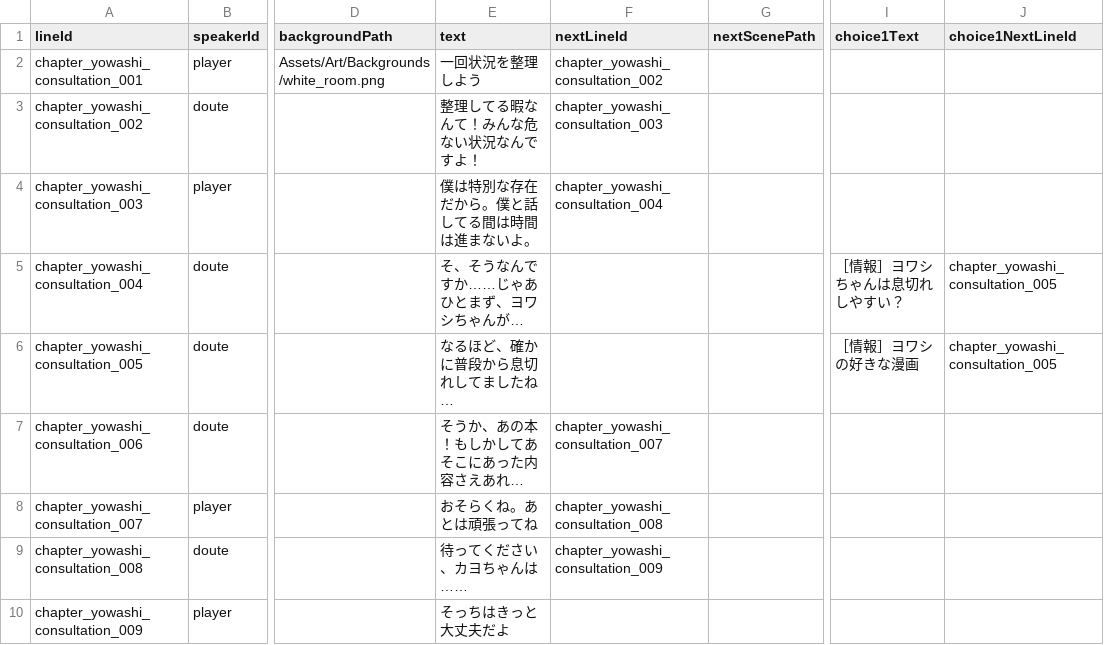
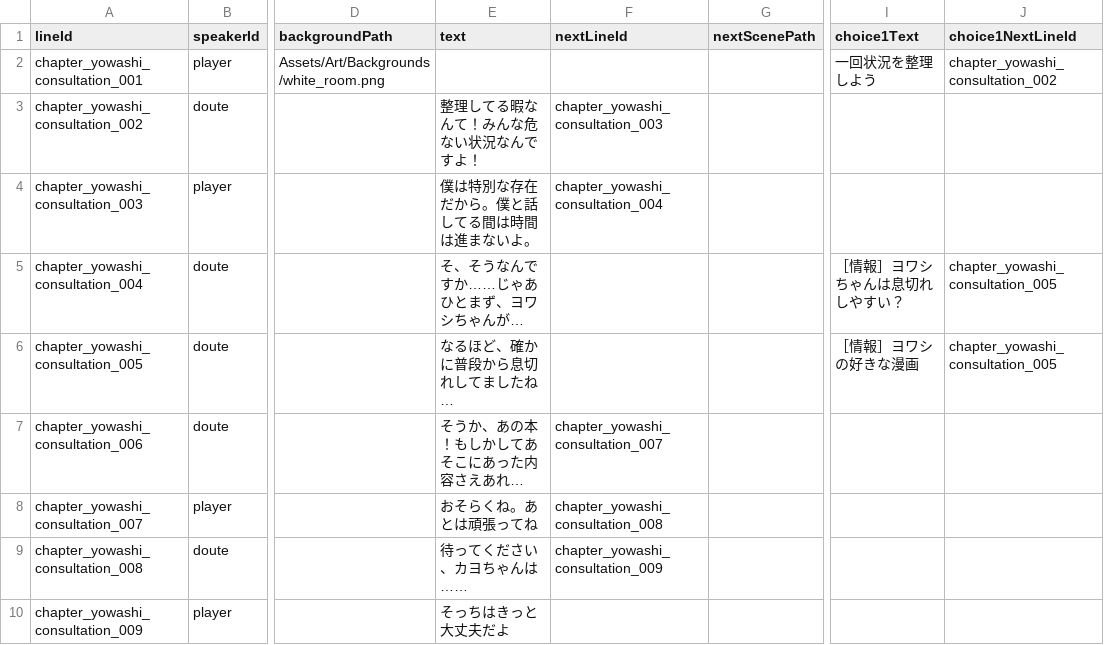
Before and after one commit to takugen31/SousakuTeam8, a CSV file: Assets/Dialogue/CSV/Chapter_Yowashi_Consultation.csv, drawn as a sheet; only a part is shown, gaps mark what is left out; long unchanged cells end in …; the diff names each change by its address in the sheet, - before the commit and + after, or states it on an @@ line.

Commit message:
一回状況を整理しよう←を選択肢に

```diff
--- a/Assets/Dialogue/CSV/Chapter_Yowashi_Consultation.csv
+++ b/Assets/Dialogue/CSV/Chapter_Yowashi_Consultation.csv
-E2 (text): 一回状況を整理しよう
+E2 (text): (empty)
-F2 (nextLineId): chapter_yowashi_consultation_002
+F2 (nextLineId): (empty)
-I2 (choice1Text): (empty)
+I2 (choice1Text): 一回状況を整理しよう
-J2 (choice1NextLineId): (empty)
+J2 (choice1NextLineId): chapter_yowashi_consultation_002
```
Also changed, not shown: 3 other files.
